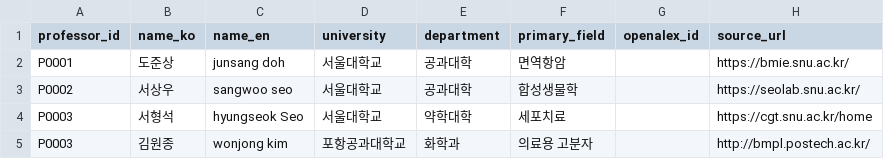
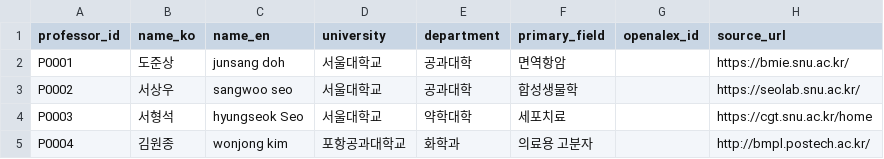
Before and after one commit to hyungjin1213-collab/desktop-tutorial, a CSV file: 0. korea bio map/data/professors_seed.csv, drawn as a sheet.

Commit message:
Fix duplicate professor ID

```diff
--- a/0. korea bio map/data/professors_seed.csv
+++ b/0. korea bio map/data/professors_seed.csv
@@ -4,2 +4,2 @@ P0002,서상우,sangwoo seo,서울대학교,공과대학,합성생물학,,https:
 P0003,서형석,hyungseok Seo,서울대학교,약학대학,세포치료,,https://cgt.snu.ac.kr/home
-P0003,김원종,wonjong kim,포항공과대학교,화학과,의료용 고분자,,http://bmpl.postech.ac.kr/
+P0004,김원종,wonjong kim,포항공과대학교,화학과,의료용 고분자,,http://bmpl.postech.ac.kr/
```
